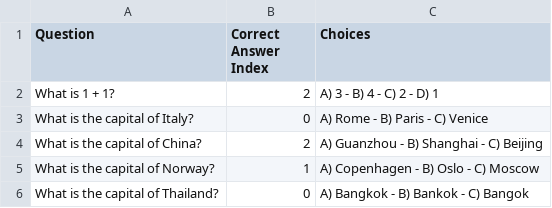
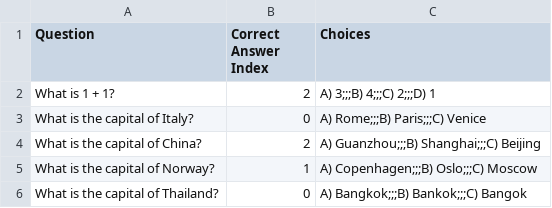
Before and after one commit to SoySoy4444/Trivia-Master-Discord-Bot, a CSV file: questions.csv, drawn as a sheet.

Commit message:
Separate answer choices by ;;; instead of -

```diff
--- a/questions.csv
+++ b/questions.csv
@@ -1,6 +1,6 @@
 Question,Correct Answer Index,Choices
-What is 1 + 1?,2,A) 3 - B) 4 - C) 2 - D) 1
-What is the capital of Italy?,0,A) Rome - B) Paris - C) Venice
-What is the capital of China?,2,A) Guanzhou - B) Shanghai - C) Beijing
-What is the capital of Norway?,1,A) Copenhagen - B) Oslo - C) Moscow
-What is the capital of Thailand?,0,A) Bangkok - B) Bankok - C) Bangok
+What is 1 + 1?,2,A) 3;;;B) 4;;;C) 2;;;D) 1
+What is the capital of Italy?,0,A) Rome;;;B) Paris;;;C) Venice
+What is the capital of China?,2,A) Guanzhou;;;B) Shanghai;;;C) Beijing
+What is the capital of Norway?,1,A) Copenhagen;;;B) Oslo;;;C) Moscow
+What is the capital of Thailand?,0,A) Bangkok;;;B) Bankok;;;C) Bangok
```
